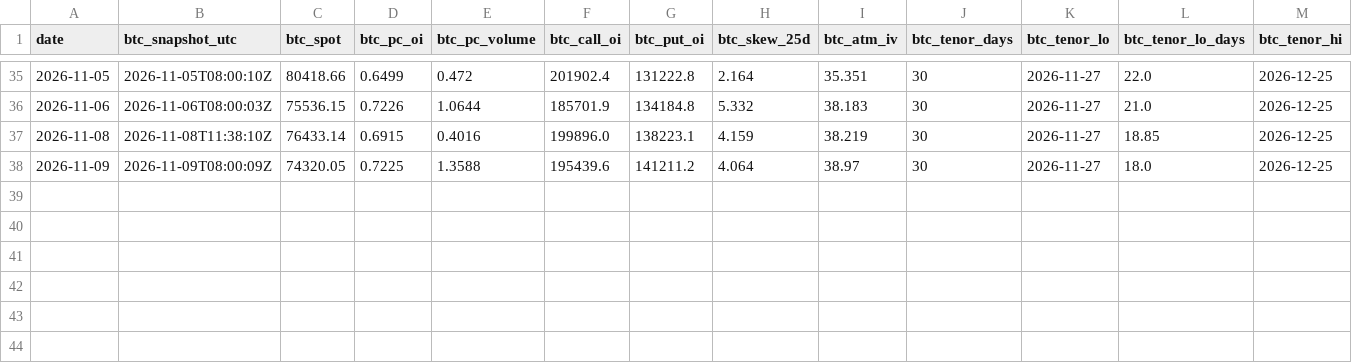
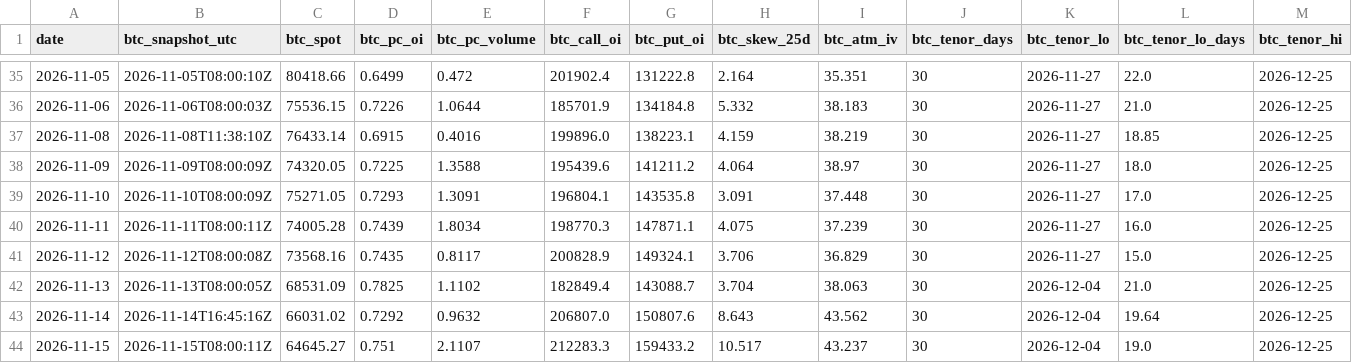
Before and after one commit to 3Jack1/btc-credit-dashboard, a CSV file: options_daily.csv, drawn as a sheet; only a part is shown, gaps mark what is left out; rows hold the shown columns only; the diff names each change by its address in the sheet, - before the commit and + after, or states it on an @@ line.

```diff
--- a/options_daily.csv
+++ b/options_daily.csv
+row 39: 2026-11-10 | 2026-11-10T08:00:09Z | 75271.05 | 0.7293 | 1.3091 | 196804.1 | 143535.8 | 3.091 | 37.448 | 30 | 2026-11-27 | 17.0 | 2026-12-25
+row 40: 2026-11-11 | 2026-11-11T08:00:11Z | 74005.28 | 0.7439 | 1.8034 | 198770.3 | 147871.1 | 4.075 | 37.239 | 30 | 2026-11-27 | 16.0 | 2026-12-25
+row 41: 2026-11-12 | 2026-11-12T08:00:08Z | 73568.16 | 0.7435 | 0.8117 | 200828.9 | 149324.1 | 3.706 | 36.829 | 30 | 2026-11-27 | 15.0 | 2026-12-25
+row 42: 2026-11-13 | 2026-11-13T08:00:05Z | 68531.09 | 0.7825 | 1.1102 | 182849.4 | 143088.7 | 3.704 | 38.063 | 30 | 2026-12-04 | 21.0 | 2026-12-25
+row 43: 2026-11-14 | 2026-11-14T16:45:16Z | 66031.02 | 0.7292 | 0.9632 | 206807.0 | 150807.6 | 8.643 | 43.562 | 30 | 2026-12-04 | 19.64 | 2026-12-25
+row 44: 2026-11-15 | 2026-11-15T08:00:11Z | 64645.27 | 0.751 | 2.1107 | 212283.3 | 159433.2 | 10.517 | 43.237 | 30 | 2026-12-04 | 19.0 | 2026-12-25
```
Also changed, not shown: dashboard_state.csv, 1 other file.
